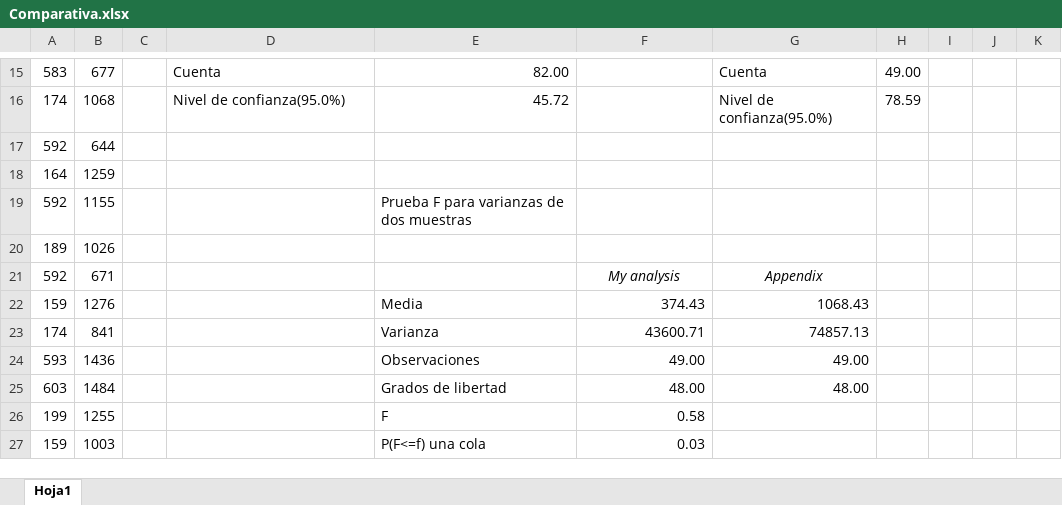
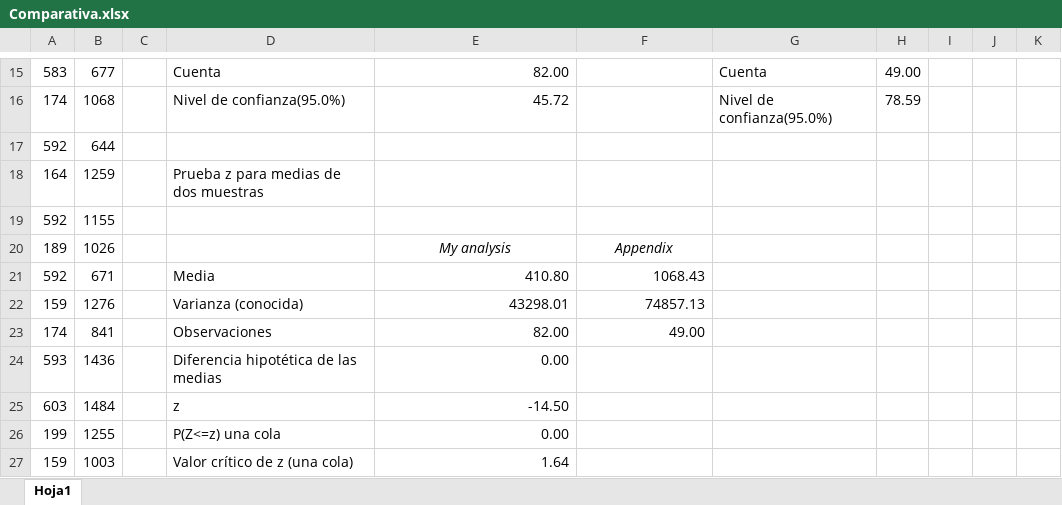
Before and after one commit to guilleeF1/G98-DP2, an Excel workbook: reports/Comparativa.xlsx, sheet Hoja1, drawn as a sheet; only a part is shown, gaps mark what is left out; values as stored, in another font and other column widths than the file's, no borders; charts and pictures not drawn; the diff covers the shown part only; the diff names each change by its address in the sheet, - before the commit and + after, or states it on an @@ line.

```diff
--- a/reports/Comparativa.xlsx (sheet Hoja1)
+++ b/reports/Comparativa.xlsx (sheet Hoja1)
-D18: (empty)
+D18: Prueba z para medias de dos muestras
-E19: Prueba F para varianzas de dos muestras
+E19: (empty)
-E20: (empty)
+E20: My analysis
-F20: (empty)
+F20: Appendix
-D21: (empty)
+D21: Media
-E21: (empty)
+E21: 410.80
-F21: My analysis
+F21: 1068.43
@@ F21 italic: on → off, alignment: center → right @@
-G21: Appendix
+G21: (empty)
-D22: (empty)
+D22: Varianza (conocida)
-E22: Media
+E22: 43298.01
-F22: 374.43
+F22: 74857.13
-G22: 1068.43
+G22: (empty)
-D23: (empty)
+D23: Observaciones
-E23: Varianza
+E23: 82.00
-F23: 43600.71
+F23: 49.00
-G23: 74857.13
+G23: (empty)
-D24: (empty)
+D24: Diferencia hipotética de las medias
-E24: Observaciones
+E24: 0.00
-F24: 49.00
+F24: (empty)
-G24: 49.00
+G24: (empty)
-D25: (empty)
+D25: z
-E25: Grados de libertad
+E25: -14.50
-F25: 48.00
+F25: (empty)
-G25: 48.00
+G25: (empty)
-D26: (empty)
+D26: P(Z<=z) una cola
-E26: F
+E26: 0.00
-F26: 0.58
+F26: (empty)
-D27: (empty)
+D27: Valor crítico de z (una cola)
-E27: P(F<=f) una cola
+E27: 1.64
-F27: 0.03
+F27: (empty)
```
Also changed, not shown: 31 edited cells elsewhere in this sheet, charts or pictures, 4 other files.
